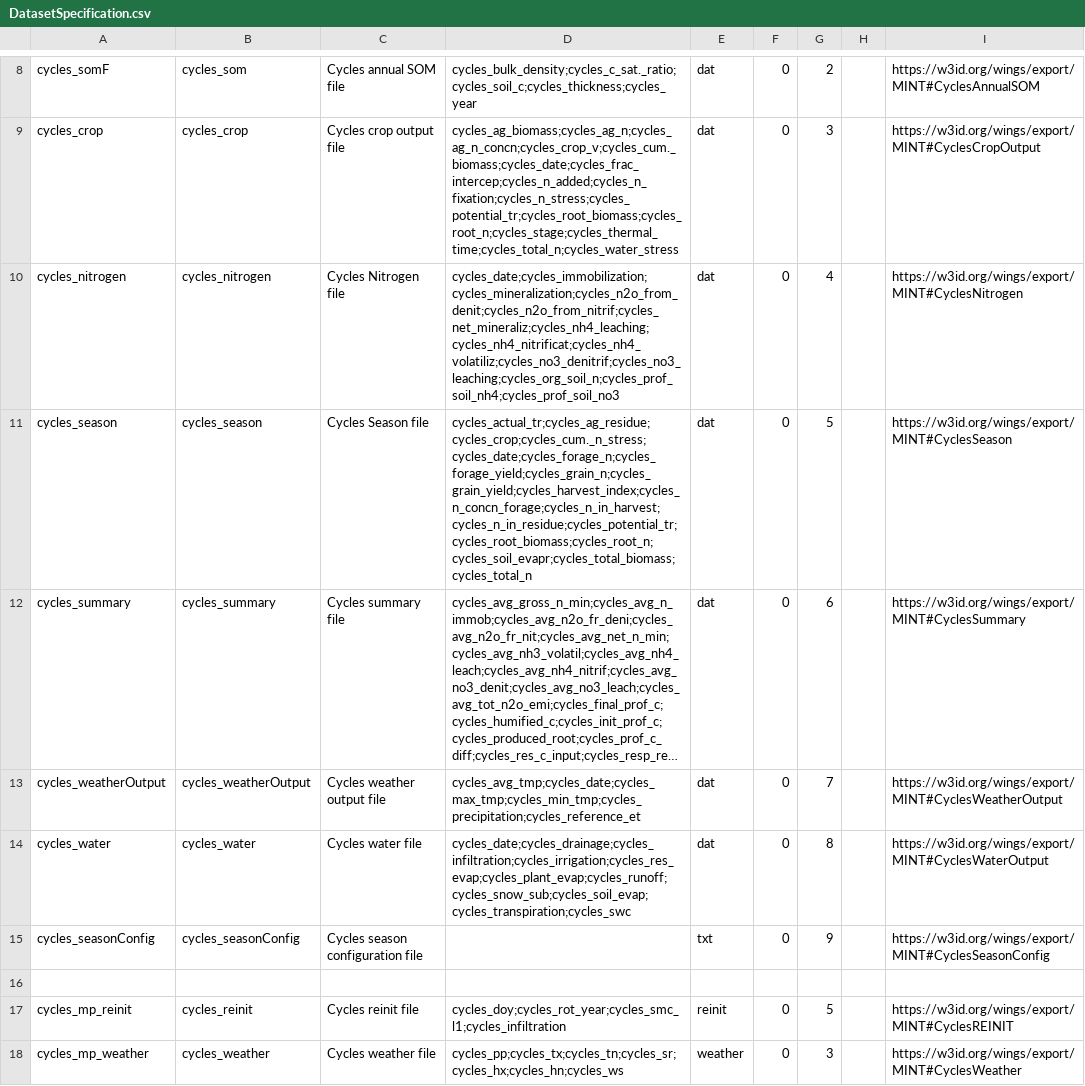
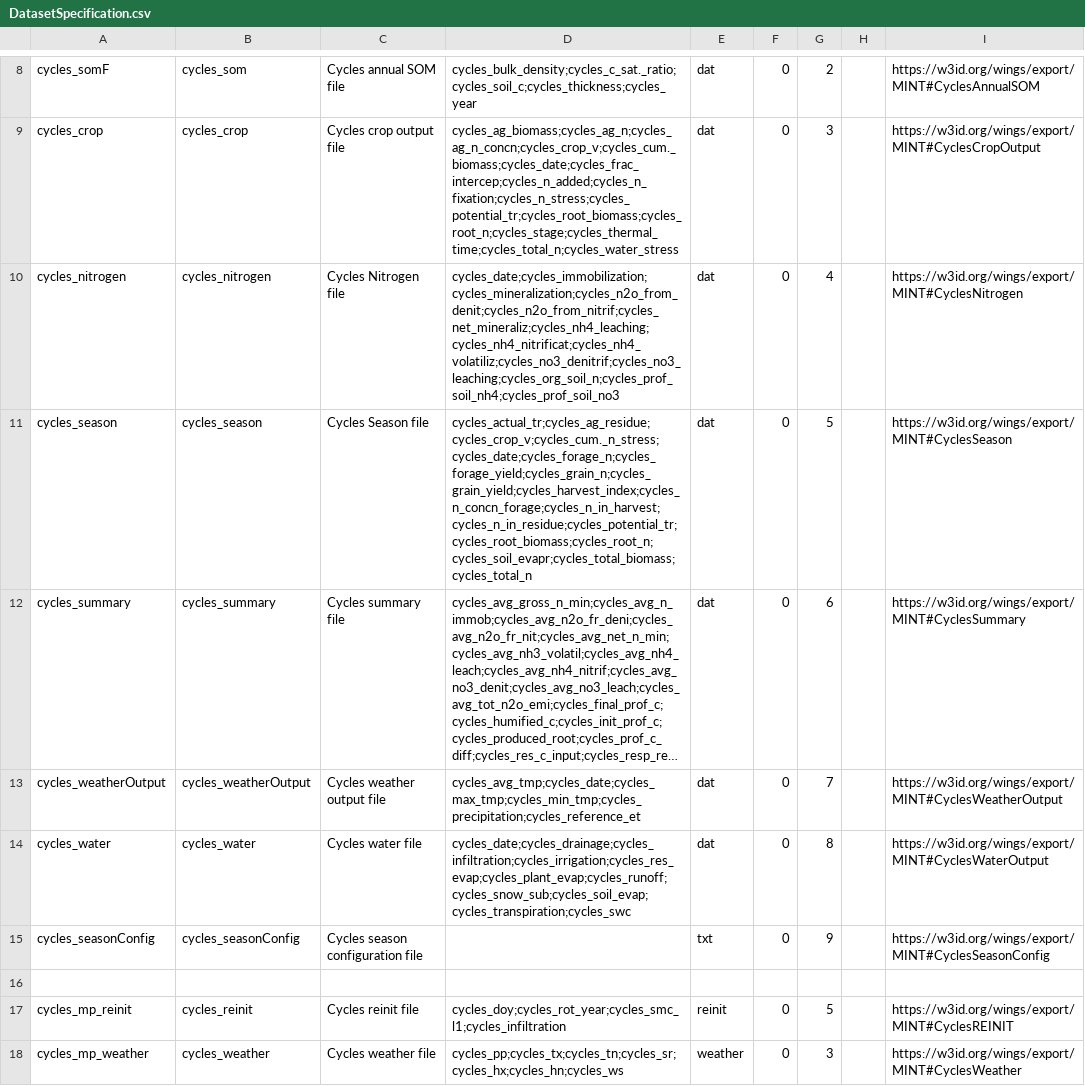
Before and after one commit to mintproject/ModelCatalog, a CSV file: Data/DatasetSpecification.csv, drawn as a sheet; only a part is shown, gaps mark what is left out; long unchanged cells end in …; the diff names each change by its address in the sheet, - before the commit and + after, or states it on an @@ line.

Commit message:
Update DatasetSpecification.csv
Fix cycles_crop as data spec and variable

```diff
--- a/Data/DatasetSpecification.csv
+++ b/Data/DatasetSpecification.csv
-D11: cycles_actual_tr;cycles_ag_residue;cycles_crop;cycles_cum._n_stress;cycles_date;cycles_forage_n;cycles_forage_yield;cycles_grain_n;cycles_grain_yield;cycles_harvest_index;cycles_n_concn_forage;cycles_n_in_harvest;cycles_n_in_residue;cycles_potential_tr;cycles_root_biomass;cycles_root_n;cycles_soil_evapr;cycles_total_biomass;cycles_total_n
+D11: cycles_actual_tr;cycles_ag_residue;cycles_crop_v;cycles_cum._n_stress;cycles_date;cycles_forage_n;cycles_forage_yield;cycles_grain_n;cycles_grain_yield;cycles_harvest_index;cycles_n_concn_forage;cycles_n_in_harvest;cycles_n_in_residue;cycles_potential_tr;cycles_root_biomass;cycles_root_n;cycles_soil_evapr;cycles_total_biomass;cycles_total_n
```
